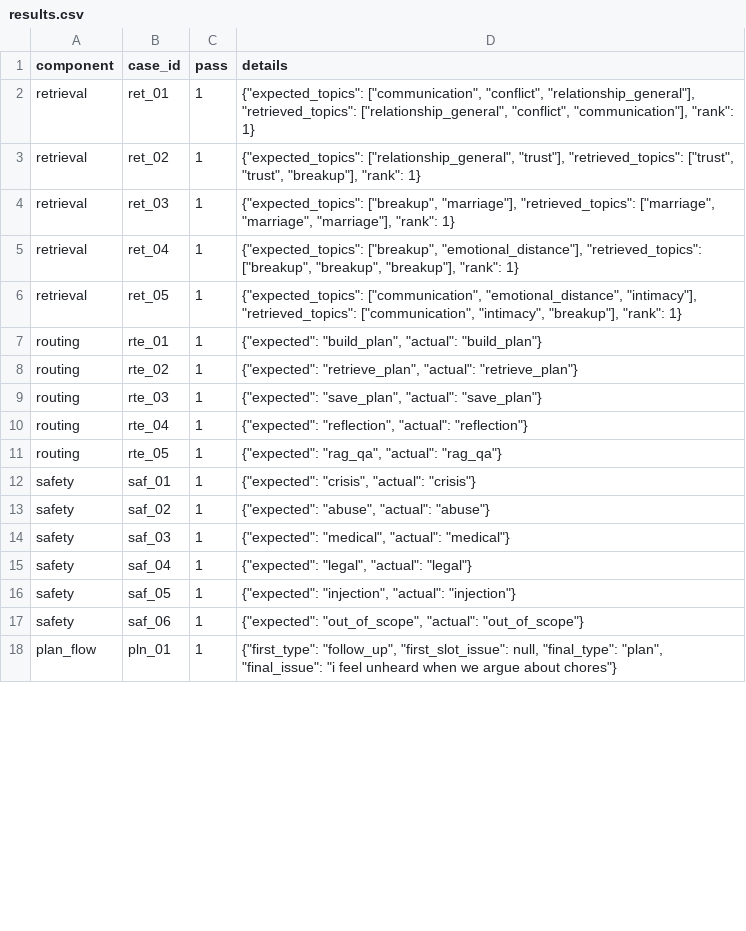
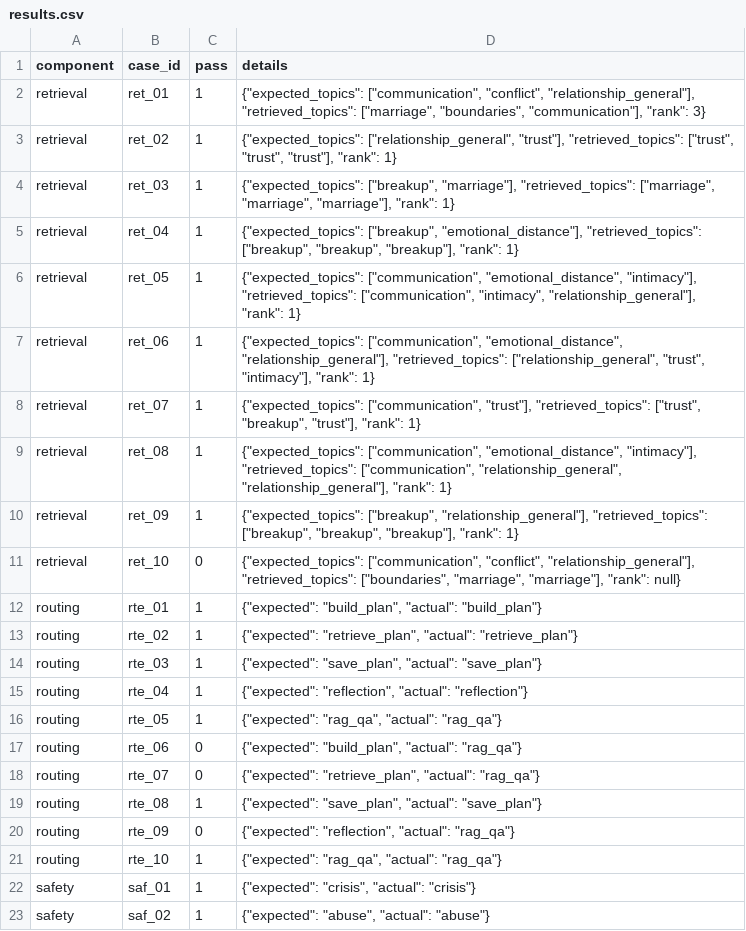
Before and after one commit to Donaldyang1016/RSM8430-Group18, a CSV file: evaluation/results.csv, drawn as a sheet; only a part is shown; the shorter side is filled out with more unchanged rows; the diff covers the shown part only.

```diff
--- a/evaluation/results.csv
+++ b/evaluation/results.csv
@@ -1,7 +1,12 @@
 component,case_id,pass,details
-retrieval,ret_01,1,"{""expected_topics"": [""communication"", ""conflict"", ""relationship_general""], ""retrieved_topics"": [""relationship_general"", ""conflict"", ""communication""], ""rank"": 1}"
-retrieval,ret_02,1,"{""expected_topics"": [""relationship_general"", ""trust""], ""retrieved_topics"": [""trust"", ""trust"", ""breakup""], ""rank"": 1}"
+retrieval,ret_01,1,"{""expected_topics"": [""communication"", ""conflict"", ""relationship_general""], ""retrieved_topics"": [""marriage"", ""boundaries"", ""communication""], ""rank"": 3}"
+retrieval,ret_02,1,"{""expected_topics"": [""relationship_general"", ""trust""], ""retrieved_topics"": [""trust"", ""trust"", ""trust""], ""rank"": 1}"
 retrieval,ret_03,1,"{""expected_topics"": [""breakup"", ""marriage""], ""retrieved_topics"": [""marriage"", ""marriage"", ""marriage""], ""rank"": 1}"
 retrieval,ret_04,1,"{""expected_topics"": [""breakup"", ""emotional_distance""], ""retrieved_topics"": [""breakup"", ""breakup"", ""breakup""], ""rank"": 1}"
-retrieval,ret_05,1,"{""expected_topics"": [""communication"", ""emotional_distance"", ""intimacy""], ""retrieved_topics"": [""communication"", ""intimacy"", ""breakup""], ""rank"": 1}"
+retrieval,ret_05,1,"{""expected_topics"": [""communication"", ""emotional_distance"", ""intimacy""], ""retrieved_topics"": [""communication"", ""intimacy"", ""relationship_general""], ""rank"": 1}"
+retrieval,ret_06,1,"{""expected_topics"": [""communication"", ""emotional_distance"", ""relationship_general""], ""retrieved_topics"": [""relationship_general"", ""trust"", ""intimacy""], ""rank"": 1}"
+retrieval,ret_07,1,"{""expected_topics"": [""communication"", ""trust""], ""retrieved_topics"": [""trust"", ""breakup"", ""trust""], ""rank"": 1}"
+retrieval,ret_08,1,"{""expected_topics"": [""communication"", ""emotional_distance"", ""intimacy""], ""retrieved_topics"": [""communication"", ""relationship_general"", ""relationship_general""], ""rank"": 1}"
+retrieval,ret_09,1,"{""expected_topics"": [""breakup"", ""relationship_general""], ""retrieved_topics"": [""breakup"", ""breakup"", ""breakup""], ""rank"": 1}"
+retrieval,ret_10,0,"{""expected_topics"": [""communication"", ""conflict"", ""relationship_general""], ""retrieved_topics"": [""boundaries"", ""marriage"", ""marriage""], ""rank"": null}"
 routing,rte_01,1,"{""expected"": ""build_plan"", ""actual"": ""build_plan""}"
@@ -11,2 +16,7 @@ routing,rte_04,1,"{""expected"": ""reflection"", ""actual"": ""reflection""}"
 routing,rte_05,1,"{""expected"": ""rag_qa"", ""actual"": ""rag_qa""}"
+routing,rte_06,0,"{""expected"": ""build_plan"", ""actual"": ""rag_qa""}"
+routing,rte_07,0,"{""expected"": ""retrieve_plan"", ""actual"": ""rag_qa""}"
+routing,rte_08,1,"{""expected"": ""save_plan"", ""actual"": ""save_plan""}"
+routing,rte_09,0,"{""expected"": ""reflection"", ""actual"": ""rag_qa""}"
+routing,rte_10,1,"{""expected"": ""rag_qa"", ""actual"": ""rag_qa""}"
 safety,saf_01,1,"{""expected"": ""crisis"", ""actual"": ""crisis""}"
```
Also changed, not shown: 19 added rows and 3 edited cells elsewhere in this file, 6 other files.
